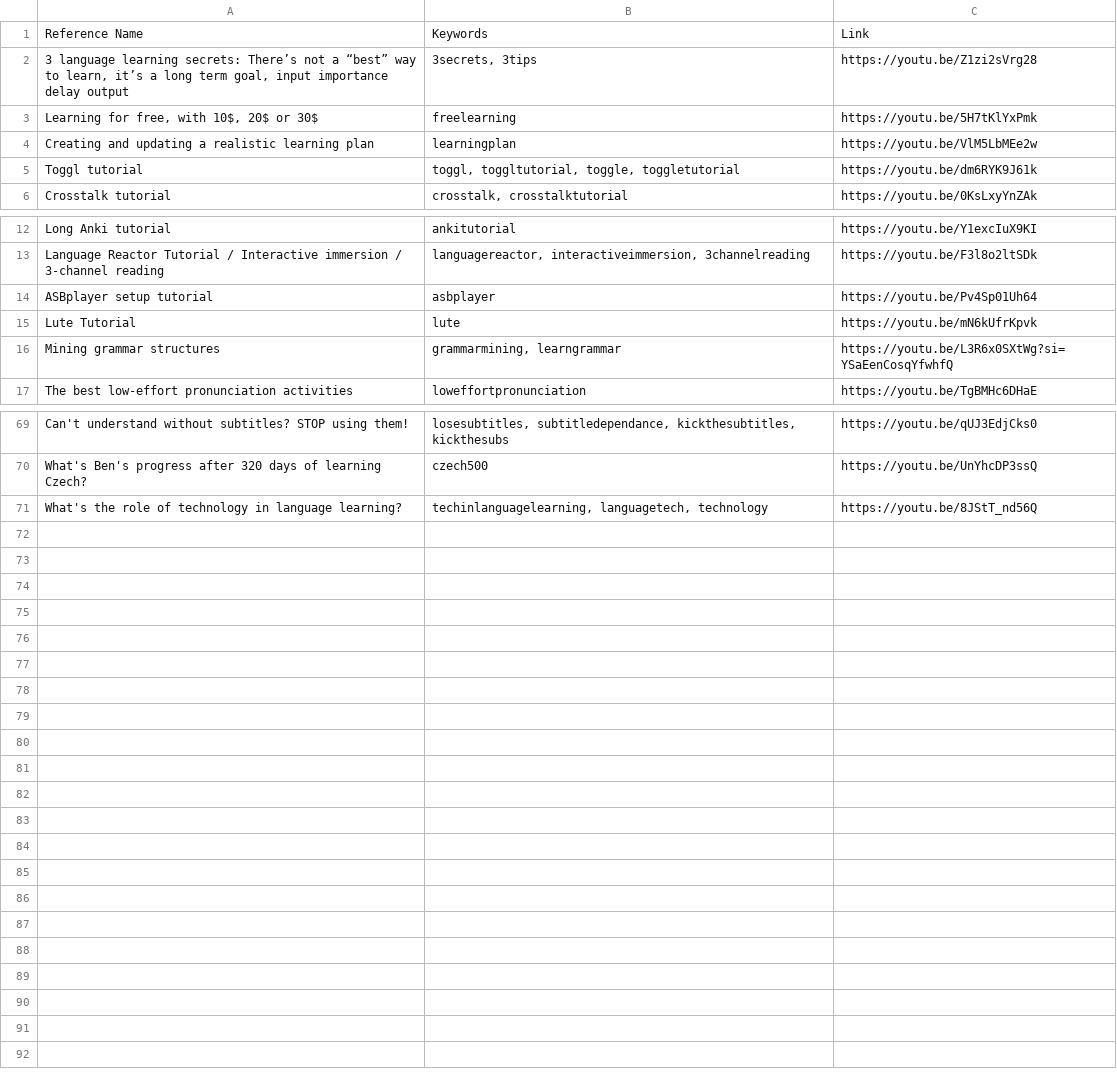
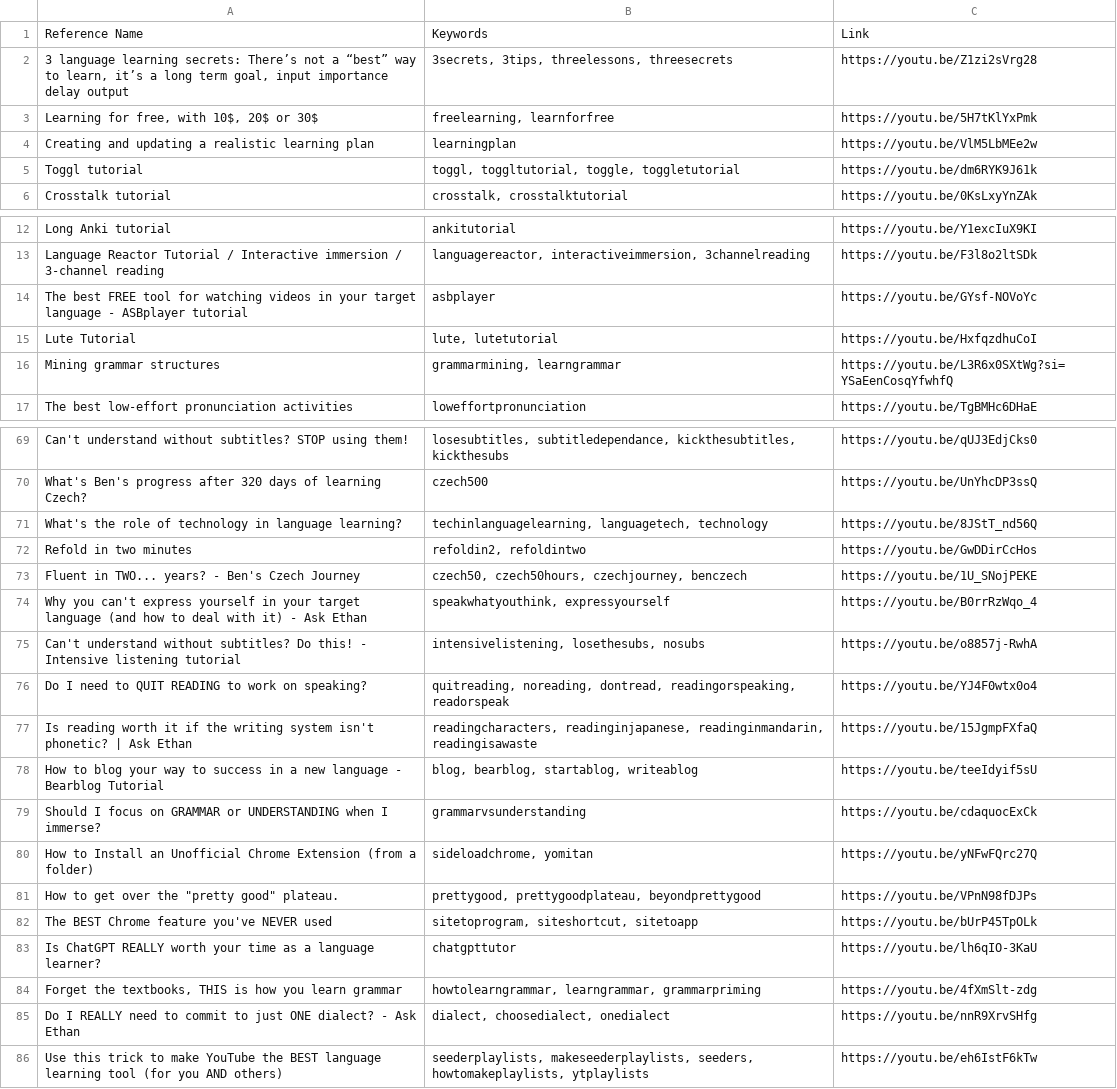
Before and after one commit to refold-languages/discord_bots, a TSV file: spanish_bot/video_links.tsv, drawn as a sheet; only a part is shown, gaps mark what is left out; the diff covers the shown part only.

Commit message:
Standard update. Added new links, roles and crowdsource doc command.

```diff
--- a/spanish_bot/video_links.tsv
+++ b/spanish_bot/video_links.tsv
@@ -1,4 +1,4 @@
 Reference Name	Keywords	Link
-3 language learning secrets: There’s not a “best” way to learn, it’s a long term goal, input importance delay output	3secrets, 3tips	https://youtu.be/Z1zi2sVrg28
-Learning for free, with 10$, 20$ or 30$	freelearning	https://youtu.be/5H7tKlYxPmk
+3 language learning secrets: There’s not a “best” way to learn, it’s a long term goal, input importance delay output	3secrets, 3tips, threelessons, threesecrets	https://youtu.be/Z1zi2sVrg28
+Learning for free, with 10$, 20$ or 30$	freelearning, learnforfree	https://youtu.be/5H7tKlYxPmk
 Creating and updating a realistic learning plan	learningplan	https://youtu.be/VlM5LbMEe2w
@@ -13,4 +13,4 @@ Long Anki tutorial	ankitutorial	https://youtu.be/Y1excIuX9KI
 Language Reactor Tutorial / Interactive immersion / 3-channel reading	languagereactor, interactiveimmersion, 3channelreading	https://youtu.be/F3l8o2ltSDk
-ASBplayer setup tutorial	asbplayer	https://youtu.be/Pv4Sp01Uh64
-Lute Tutorial	lute	https://youtu.be/mN6kUfrKpvk
+The best FREE tool for watching videos in your target language - ASBplayer tutorial	asbplayer	https://youtu.be/GYsf-NOVoYc
+Lute Tutorial	lute, lutetutorial	https://youtu.be/HxfqzdhuCoI
 Mining grammar structures	grammarmining, learngrammar	https://youtu.be/L3R6x0SXtWg?si=YSaEenCosqYfwhfQ
@@ -71 +71,16 @@ What's Ben's progress after 320 days of learning Czech?	czech500	https://youtu.b
 What's the role of technology in language learning?	techinlanguagelearning, languagetech, technology	https://youtu.be/8JStT_nd56Q
+Refold in two minutes	refoldin2, refoldintwo	https://youtu.be/GwDDirCcHos
+Fluent in TWO... years? - Ben's Czech Journey	czech50, czech50hours, czechjourney, benczech	https://youtu.be/1U_SNojPEKE
+Why you can't express yourself in your target language (and how to deal with it) - Ask Ethan	speakwhatyouthink, expressyourself	https://youtu.be/B0rrRzWqo_4
+Can't understand without subtitles? Do this! - Intensive listening tutorial	intensivelistening, losethesubs, nosubs	https://youtu.be/o8857j-RwhA
+Do I need to QUIT READING to work on speaking?	quitreading, noreading, dontread, readingorspeaking, readorspeak	https://youtu.be/YJ4F0wtx0o4
+Is reading worth it if the writing system isn't phonetic? | Ask Ethan	readingcharacters, readinginjapanese, readinginmandarin, readingisawaste	https://youtu.be/15JgmpFXfaQ
+How to blog your way to success in a new language - Bearblog Tutorial	blog, bearblog, startablog, writeablog	https://youtu.be/teeIdyif5sU
+Should I focus on GRAMMAR or UNDERSTANDING when I immerse?	grammarvsunderstanding	https://youtu.be/cdaquocExCk
+How to Install an Unofficial Chrome Extension (from a folder)	sideloadchrome, yomitan	https://youtu.be/yNFwFQrc27Q
+How to get over the "pretty good" plateau.	prettygood, prettygoodplateau, beyondprettygood	https://youtu.be/VPnN98fDJPs
+The BEST Chrome feature you've NEVER used	sitetoprogram, siteshortcut, sitetoapp	https://youtu.be/bUrP45TpOLk
+Is ChatGPT REALLY worth your time as a language learner?	chatgpttutor	https://youtu.be/lh6qIO-3KaU
+Forget the textbooks, THIS is how you learn grammar	howtolearngrammar, learngrammar, grammarpriming	https://youtu.be/4fXmSlt-zdg
+Do I REALLY need to commit to just ONE dialect? - Ask Ethan	dialect, choosedialect, onedialect	https://youtu.be/nnR9XrvSHfg
+Use this trick to make YouTube the BEST language learning tool (for you AND others)	seederplaylists, makeseederplaylists, seeders, howtomakeplaylists, ytplaylists	https://youtu.be/eh6IstF6kTw
```
Also changed, not shown: 2 edited cells elsewhere in this file, spanish_bot/language_roles.tsv, 1 other file.
